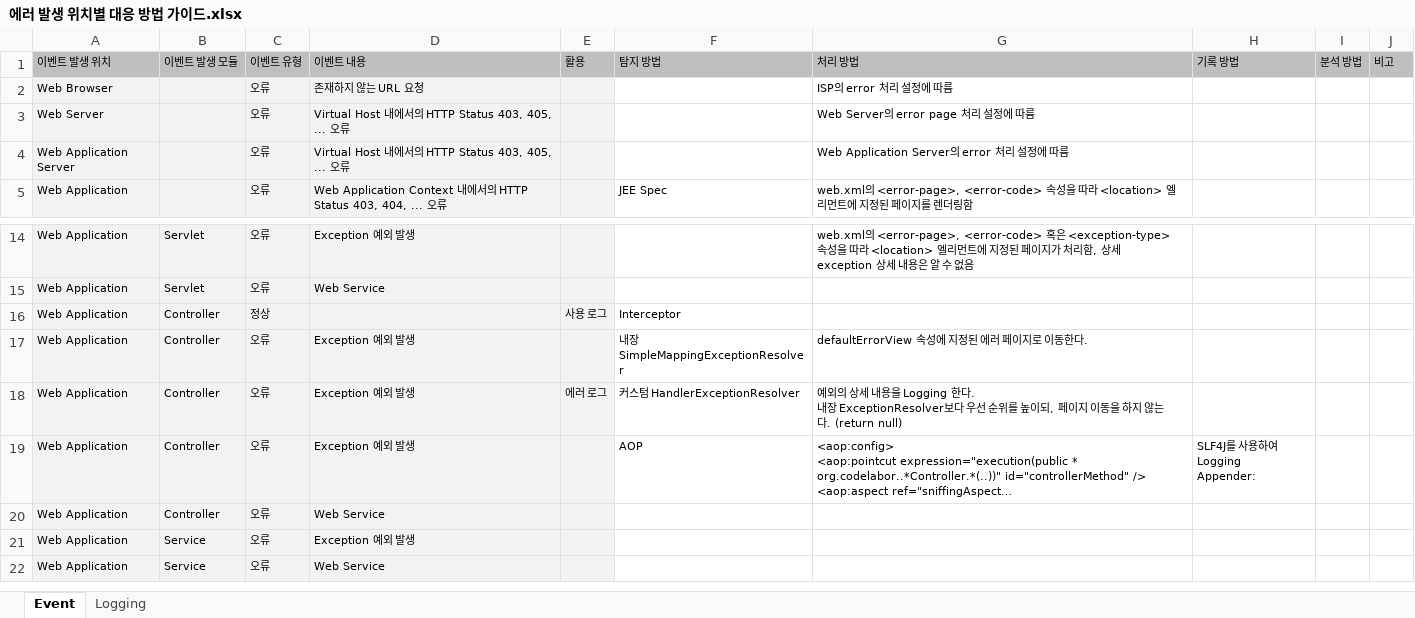
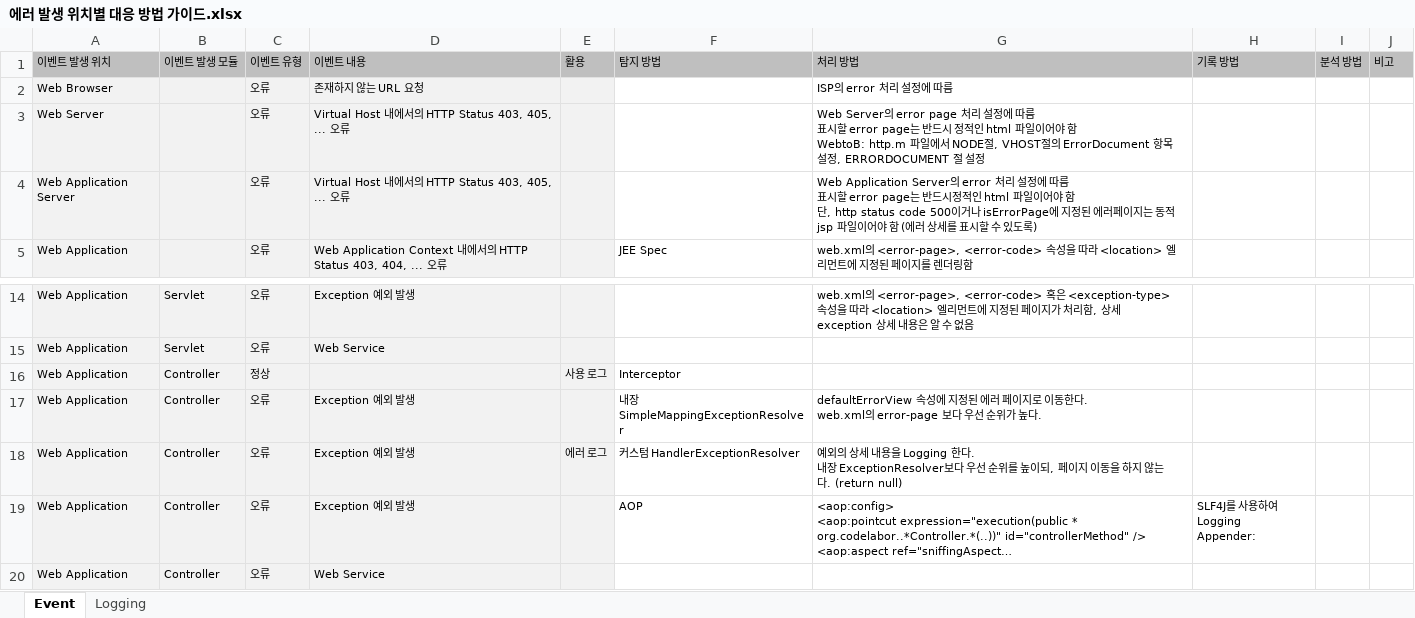
Before and after one commit to kwbaek/codelabor, an Excel workbook: documentation/0 architecture/design/error/에러 발생 위치별 대응 방법 가이드.xlsx, sheet Event, drawn as a sheet; only a part is shown, gaps mark what is left out; the shorter side is filled out with more unchanged rows; long unchanged cells end in …; values as stored, in another font and other column widths than the file's, no borders; ↵ is a line break in a cell; the diff names each change by its address in the sheet, - before the commit and + after, or states it on an @@ line.

```diff
--- a/documentation/0 architecture/design/error/에러 발생 위치별 대응 방법 가이드.xlsx (sheet Event)
+++ b/documentation/0 architecture/design/error/에러 발생 위치별 대응 방법 가이드.xlsx (sheet Event)
-G3 (처리 방법): …에 따름
+G3 (처리 방법): …에 따름 ↵ 표시할 error page는 반드시 정적인 html 파일이어야 함 ↵ WebtoB: http.m 파일에서 NODE절, VHOST절의 ErrorDocument 항목 설정, ERRORDOCUMENT 절 설정
-G4 (처리 방법): …따름
+G4 (처리 방법): …따름 ↵ 표시할 error page는 반드시정적인 html 파일이어야 함 ↵ 단, http status code 500이거나 isErrorPage에 지정된 에러페이지는 동적 jsp 파일이어야 함 (에러 상세를 표시할 수 있도록)
-G17 (처리 방법): …동한다.
+G17 (처리 방법): …동한다. ↵ web.xml의 error-page 보다 우선 순위가 높다.
```
Also changed, not shown: documentation/0 architecture/design/logging/logging-policy.xlsx, documentation/0 architecture/develop/standards/directory-layout/web-directory-layout.xlsx, 5 other files.
